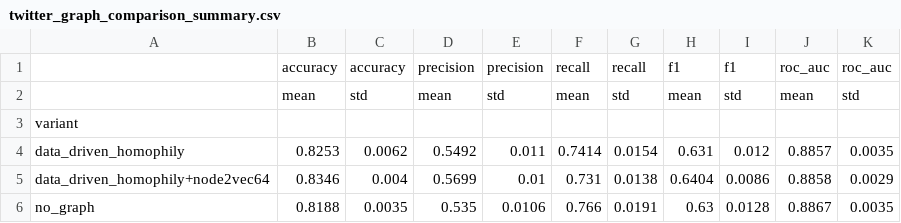
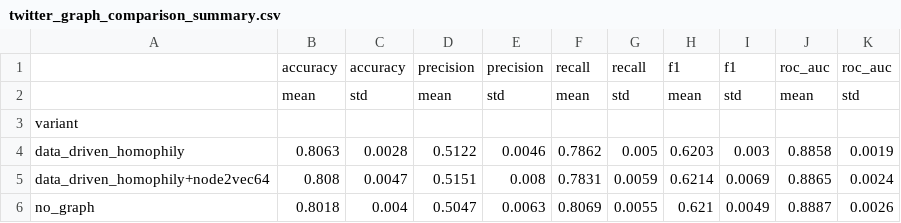
Before and after one commit to ThienY173/FDSE_2026_A_comparative_study_across_six_platforms, a CSV file: Network_graph/results/twitter_graph_comparison_summary.csv, drawn as a sheet; only a part is shown; the diff covers the shown part only.

```diff
--- a/Network_graph/results/twitter_graph_comparison_summary.csv
+++ b/Network_graph/results/twitter_graph_comparison_summary.csv
@@ -3,4 +3,4 @@
 variant,,,,,,,,,,
-data_driven_homophily,0.8253,0.0062,0.5492,0.011,0.7414,0.0154,0.631,0.012,0.8857,0.0035
-data_driven_homophily+node2vec64,0.8346,0.004,0.5699,0.01,0.731,0.0138,0.6404,0.0086,0.8858,0.0029
-no_graph,0.8188,0.0035,0.535,0.0106,0.766,0.0191,0.63,0.0128,0.8867,0.0035
+data_driven_homophily,0.8063,0.0028,0.5122,0.0046,0.7862,0.005,0.6203,0.003,0.8858,0.0019
+data_driven_homophily+node2vec64,0.808,0.0047,0.5151,0.008,0.7831,0.0059,0.6214,0.0069,0.8865,0.0024
+no_graph,0.8018,0.004,0.5047,0.0063,0.8069,0.0055,0.621,0.0049,0.8887,0.0026
```
Also changed, not shown: 20 edited cells elsewhere in this file, Network_graph/results/tiktok_graph_comparison_raw.csv, Network_graph/results/twitter_graph_comparison_raw.csv, 27 other files.
